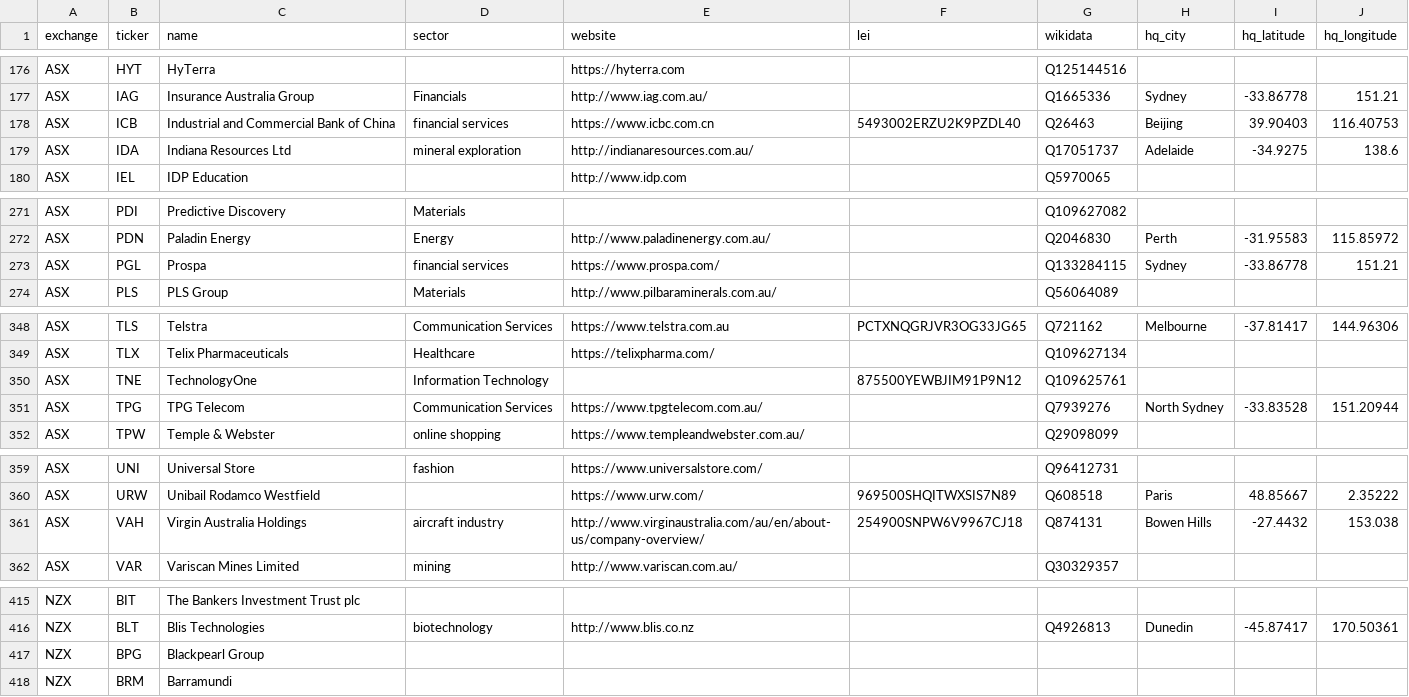
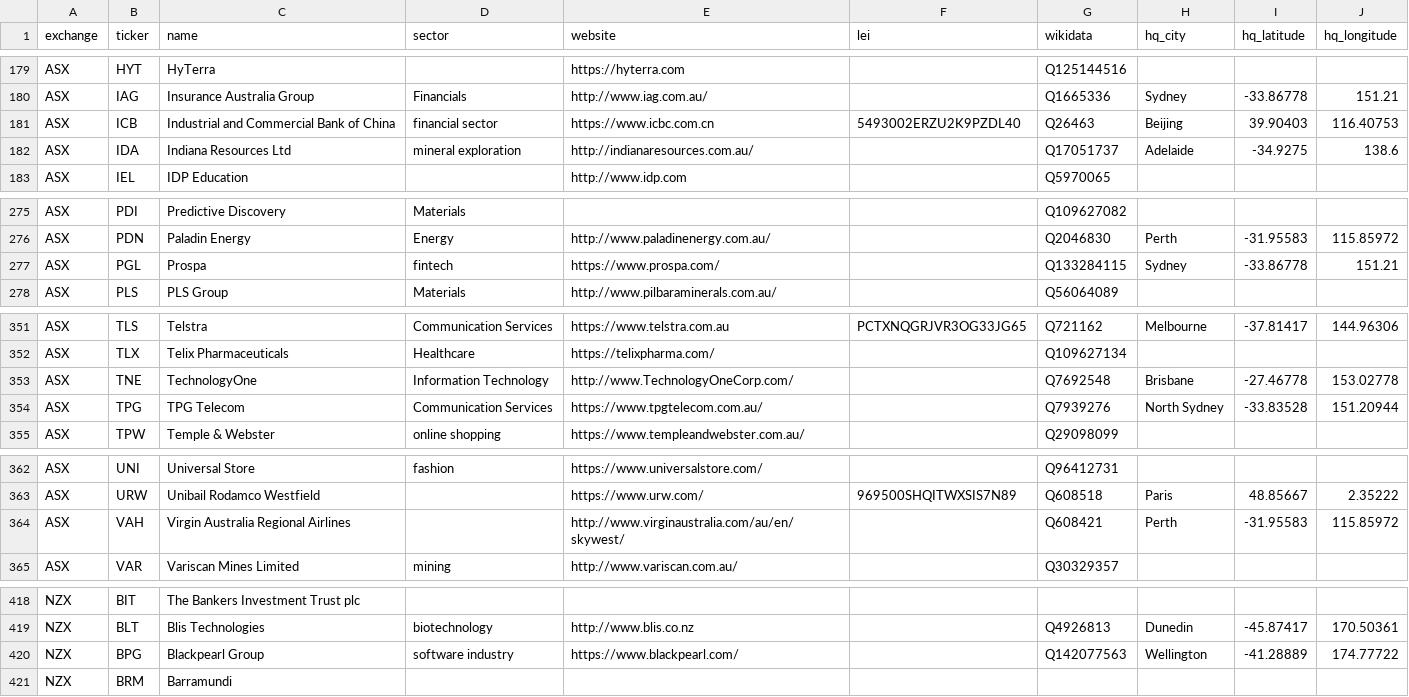
Before and after one commit to mzeeshanu/CompanyPaisa, a CSV file: data/curated/anz-companies.csv, drawn as a sheet; only a part is shown, gaps mark what is left out; the diff covers the shown part only.

```diff
--- a/data/curated/anz-companies.csv
+++ b/data/curated/anz-companies.csv
@@ -177,3 +180,3 @@ ASX,HYT,HyTerra,,https://hyterra.com,,Q125144516,,,
 ASX,IAG,Insurance Australia Group,Financials,http://www.iag.com.au/,,Q1665336,Sydney,-33.86778,151.21
-ASX,ICB,Industrial and Commercial Bank of China,financial services,https://www.icbc.com.cn,5493002ERZU2K9PZDL40,Q26463,Beijing,39.90403,116.40753
+ASX,ICB,Industrial and Commercial Bank of China,financial sector,https://www.icbc.com.cn,5493002ERZU2K9PZDL40,Q26463,Beijing,39.90403,116.40753
 ASX,IDA,Indiana Resources Ltd,mineral exploration,http://indianaresources.com.au/,,Q17051737,Adelaide,-34.9275,138.6
@@ -272,3 +276,3 @@ ASX,PDI,Predictive Discovery,Materials,,,Q109627082,,,
 ASX,PDN,Paladin Energy,Energy,http://www.paladinenergy.com.au/,,Q2046830,Perth,-31.95583,115.85972
-ASX,PGL,Prospa,financial services,https://www.prospa.com/,,Q133284115,Sydney,-33.86778,151.21
+ASX,PGL,Prospa,fintech,https://www.prospa.com/,,Q133284115,Sydney,-33.86778,151.21
 ASX,PLS,PLS Group,Materials,http://www.pilbaraminerals.com.au/,,Q56064089,,,
@@ -349,3 +352,3 @@ ASX,TLS,Telstra,Communication Services,https://www.telstra.com.au,PCTXNQGRJVR3OG
 ASX,TLX,Telix Pharmaceuticals,Healthcare,https://telixpharma.com/,,Q109627134,,,
-ASX,TNE,TechnologyOne,Information Technology,,875500YEWBJIM91P9N12,Q109625761,,,
+ASX,TNE,TechnologyOne,Information Technology,http://www.TechnologyOneCorp.com/,,Q7692548,Brisbane,-27.46778,153.02778
 ASX,TPG,TPG Telecom,Communication Services,https://www.tpgtelecom.com.au/,,Q7939276,North Sydney,-33.83528,151.20944
@@ -360,3 +363,3 @@ ASX,UNI,Universal Store,fashion,https://www.universalstore.com/,,Q96412731,,,
 ASX,URW,Unibail Rodamco Westfield,,https://www.urw.com/,969500SHQITWXSIS7N89,Q608518,Paris,48.85667,2.35222
-ASX,VAH,Virgin Australia Holdings,aircraft industry,http://www.virginaustralia.com/au/en/about-us/company-overview/,254900SNPW6V9967CJ18,Q874131,Bowen Hills,-27.4432,153.038
+ASX,VAH,Virgin Australia Regional Airlines,,http://www.virginaustralia.com/au/en/skywest/,,Q608421,Perth,-31.95583,115.85972
 ASX,VAR,Variscan Mines Limited,mining,http://www.variscan.com.au/,,Q30329357,,,
@@ -416,3 +419,3 @@ NZX,BIT,The Bankers Investment Trust plc,,,,,,,
 NZX,BLT,Blis Technologies,biotechnology,http://www.blis.co.nz,,Q4926813,Dunedin,-45.87417,170.50361
-NZX,BPG,Blackpearl Group,,,,,,,
+NZX,BPG,Blackpearl Group,software industry,https://www.blackpearl.com/,,Q142077563,Wellington,-41.28889,174.77722
 NZX,BRM,Barramundi,,,,,,,
```
Also changed, not shown: 4 added rows, 1 removed row and 6 edited cells elsewhere in this file, data/curated/eu-companies.csv, data/curated/uk-ftse350.csv, 17 other files.
